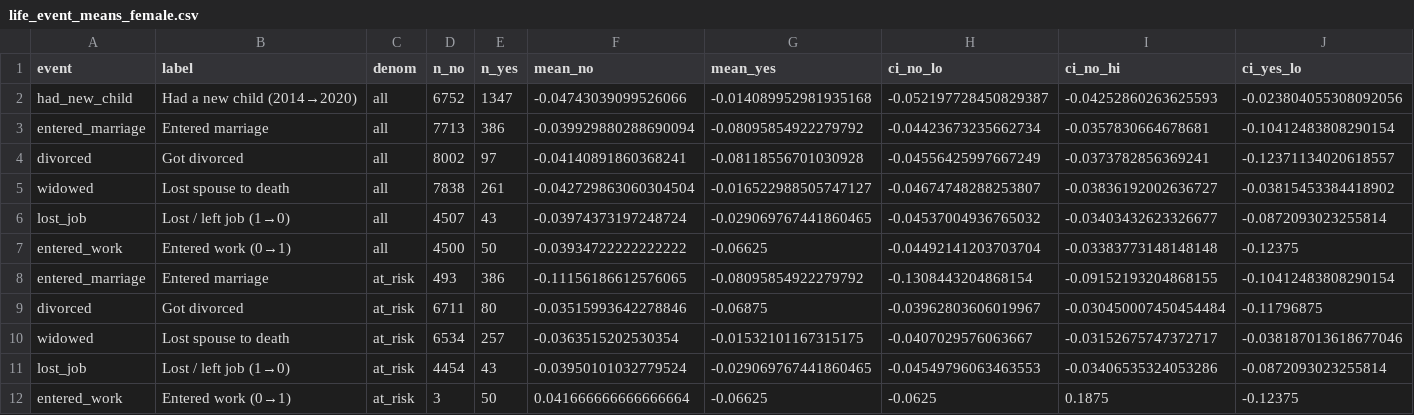
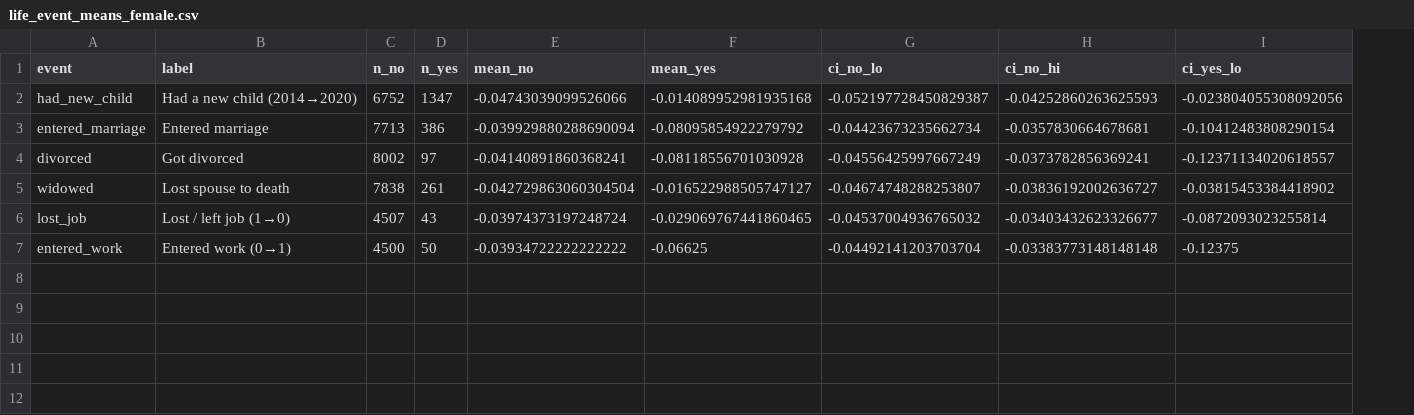
Before and after one commit to houx15/gender-ideation-survey, a CSV file: outputs/survey_exploration/analysis_runs/analysis_024_cfps_ideation_change/tables/life_event_means_female.csv, drawn as a sheet; only a part is shown; rows hold the shown columns only; the diff names each change by its address in the sheet, - before the commit and + after, or states it on an @@ line.

```diff
--- a/outputs/survey_exploration/analysis_runs/analysis_024_cfps_ideation_change/tables/life_event_means_female.csv
+++ b/outputs/survey_exploration/analysis_runs/analysis_024_cfps_ideation_change/tables/life_event_means_female.csv
-column C (denom), rows 2-7: all all
-row 8: entered_marriage | Entered marriage | at_risk | 493 | 386 | -0.11156186612576065 | -0.08095854922279792 | -0.1308443204868154 | -0.09152193204868155 | -0.10412483808290154
-row 9: divorced | Got divorced | at_risk | 6711 | 80 | -0.03515993642278846 | -0.06875 | -0.03962803606019967 | -0.030450007450454484 | -0.11796875
-row 10: widowed | Lost spouse to death | at_risk | 6534 | 257 | -0.0363515202530354 | -0.01532101167315175 | -0.0407029576063667 | -0.03152675747372717 | -0.038187013618677046
-row 11: lost_job | Lost / left job (1→0) | at_risk | 4454 | 43 | -0.03950101032779524 | -0.029069767441860465 | -0.04549796063463553 | -0.03406535324053286 | -0.0872093023255814
-row 12: entered_work | Entered work (0→1) | at_risk | 3 | 50 | 0.041666666666666664 | -0.06625 | -0.0625 | 0.1875 | -0.12375
```
Also changed, not shown: outputs/survey_exploration/analysis_runs/analysis_024_cfps_ideation_change/04_result_table.csv, outputs/survey_exploration/analysis_runs/analysis_024_cfps_ideation_change/tables/life_event_means_all.csv, 12 other files.
